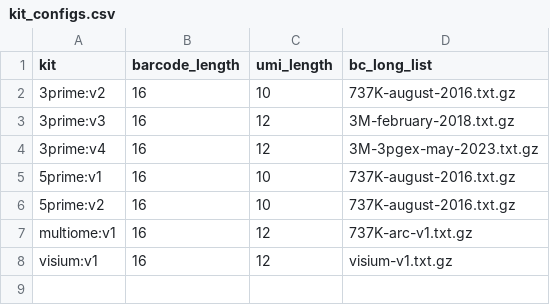
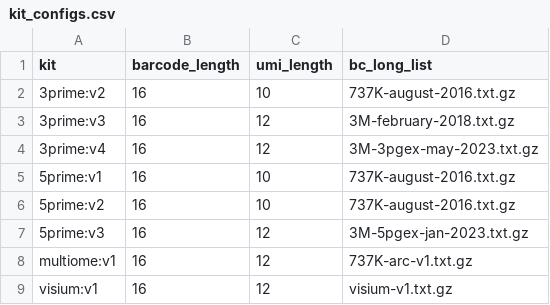
Before and after one commit to epi2me-labs/wf-single-cell, a CSV file: kit_configs.csv, drawn as a sheet.

Commit message:
Add 5prime:v3 support

```diff
--- a/kit_configs.csv
+++ b/kit_configs.csv
@@ -6,2 +6,3 @@ kit,barcode_length,umi_length,bc_long_list
 5prime:v2,16,10,737K-august-2016.txt.gz
+5prime:v3,16,12,3M-5pgex-jan-2023.txt.gz
 multiome:v1,16,12,737K-arc-v1.txt.gz
```
Also changed, not shown: 5 other files.
